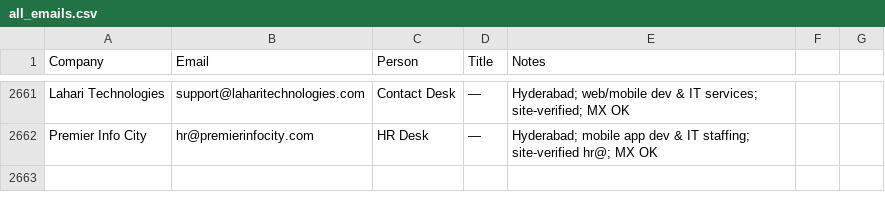
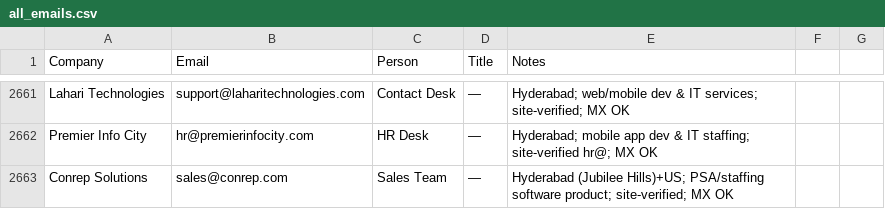
Before and after one commit to eeshsaxena/outreach-emails, a CSV file: industry/all_emails.csv, drawn as a sheet; only a part is shown, gaps mark what is left out.

```diff
--- a/industry/all_emails.csv
+++ b/industry/all_emails.csv
@@ -2662 +2662,2 @@ Lahari Technologies,support@laharitechnologies.com,Contact Desk,—,Hyderabad; w
 Premier Info City,hr@premierinfocity.com,HR Desk,—,Hyderabad; mobile app dev & IT staffing; site-verified hr@; MX OK
+Conrep Solutions,sales@conrep.com,Sales Team,—,Hyderabad (Jubilee Hills)+US; PSA/staffing software product; site-verified; MX OK
```
Also changed, not shown: industry/city/city_hyderabad_01.csv.
